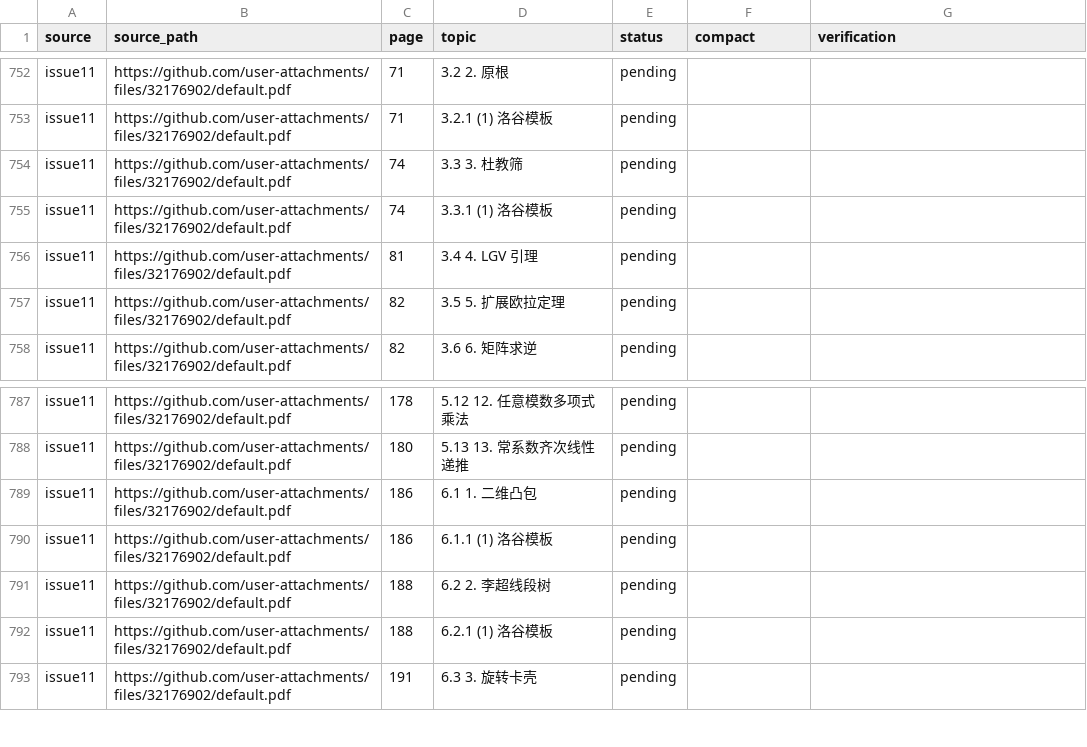
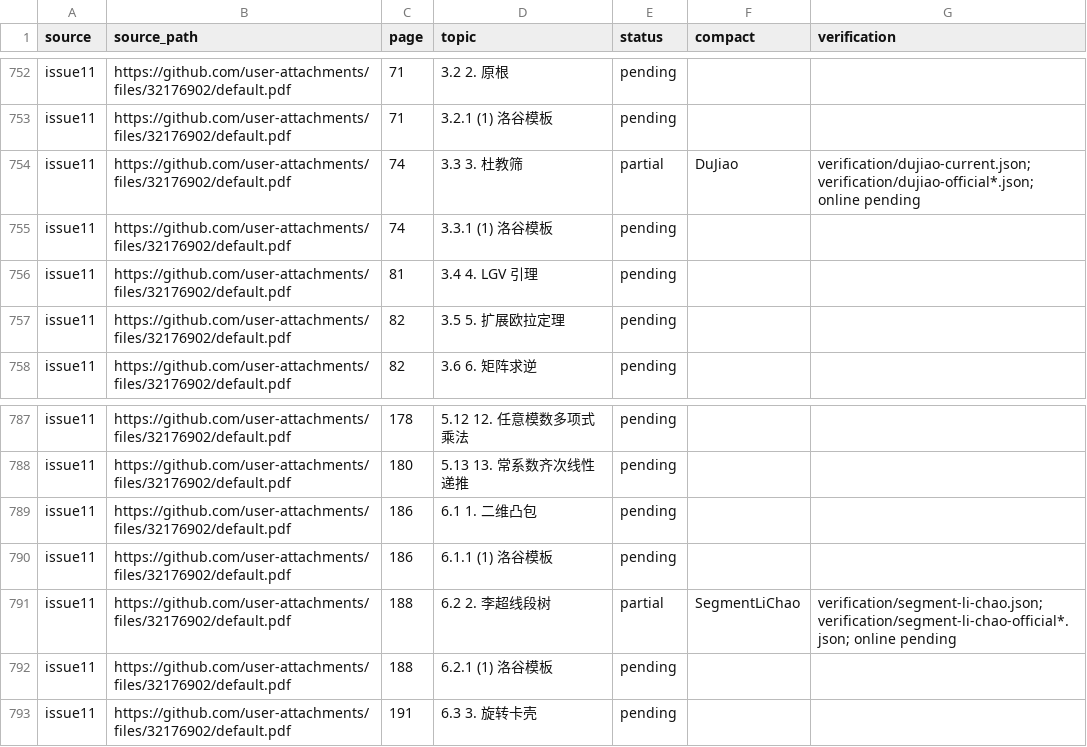
Before and after one commit to gsh20040816/CPCtemplate, a CSV file: docs/coverage.csv, drawn as a sheet; only a part is shown, gaps mark what is left out.

Commit message:
feat: add exact segment Li Chao tree and complete totient and Li Chao usages

```diff
--- a/docs/coverage.csv
+++ b/docs/coverage.csv
@@ -753,3 +753,3 @@ issue11,https://github.com/user-attachments/files/32176902/default.pdf,71,3.2 2.
 issue11,https://github.com/user-attachments/files/32176902/default.pdf,71,3.2.1 (1) 洛谷模板,pending,,
-issue11,https://github.com/user-attachments/files/32176902/default.pdf,74,3.3 3. 杜教筛,pending,,
+issue11,https://github.com/user-attachments/files/32176902/default.pdf,74,3.3 3. 杜教筛,partial,DuJiao,verification/dujiao-current.json; verification/dujiao-official*.json; online pending
 issue11,https://github.com/user-attachments/files/32176902/default.pdf,74,3.3.1 (1) 洛谷模板,pending,,
@@ -790,3 +790,3 @@ issue11,https://github.com/user-attachments/files/32176902/default.pdf,186,6.1 1
 issue11,https://github.com/user-attachments/files/32176902/default.pdf,186,6.1.1 (1) 洛谷模板,pending,,
-issue11,https://github.com/user-attachments/files/32176902/default.pdf,188,6.2 2. 李超线段树,pending,,
+issue11,https://github.com/user-attachments/files/32176902/default.pdf,188,6.2 2. 李超线段树,partial,SegmentLiChao,verification/segment-li-chao.json; verification/segment-li-chao-official*.json; online pending
 issue11,https://github.com/user-attachments/files/32176902/default.pdf,188,6.2.1 (1) 洛谷模板,pending,,
```
Also changed, not shown: 53 other files.
